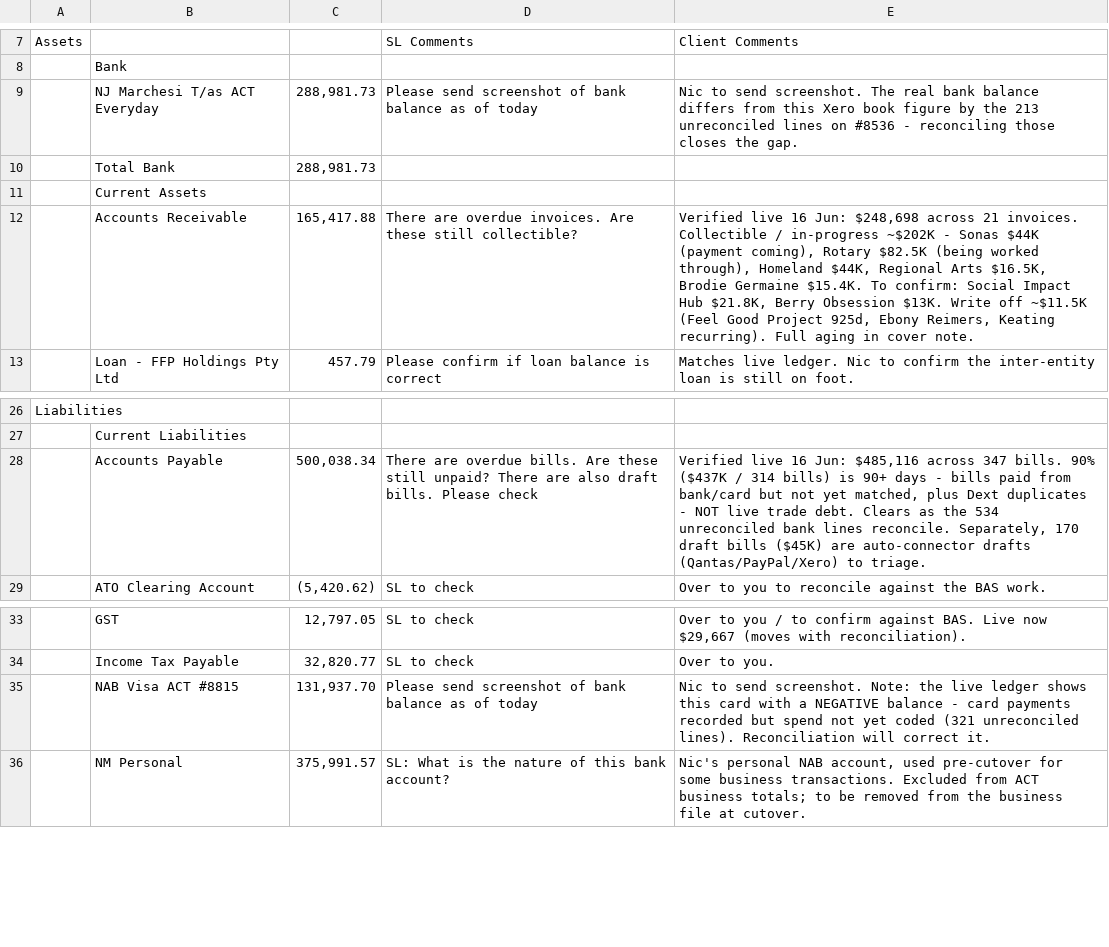
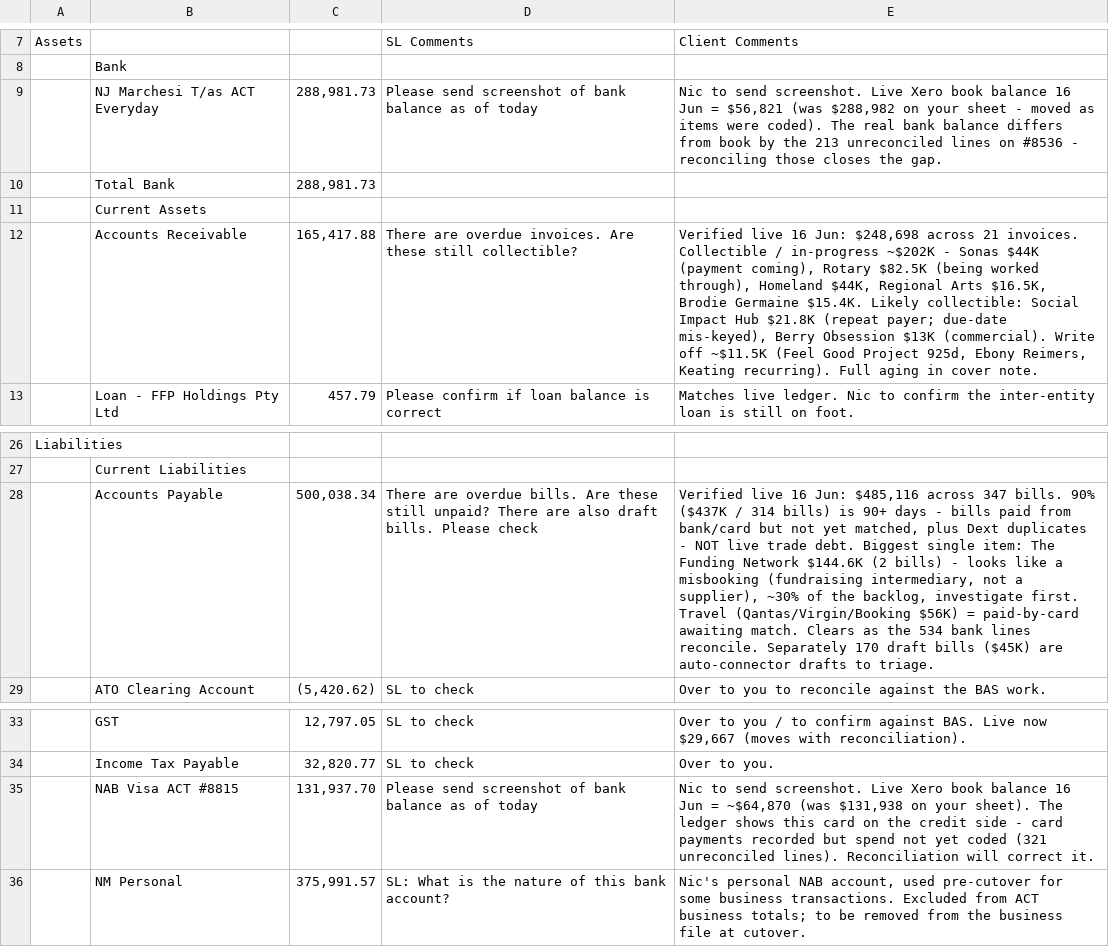
Before and after one commit to Acurioustractor/act-global-infrastructure, a CSV file: thoughts/shared/analysis/exports/2026-06-16-standard-ledger-onboarding-response/balance-sheet-with-client-comments.csv, drawn as a sheet; only a part is shown, gaps mark what is left out; the diff names each change by its address in the sheet, - before the commit and + after, or states it on an @@ line.

```diff
--- a/thoughts/shared/analysis/exports/2026-06-16-standard-ledger-onboarding-response/balance-sheet-with-client-comments.csv
+++ b/thoughts/shared/analysis/exports/2026-06-16-standard-ledger-onboarding-response/balance-sheet-with-client-comments.csv
-E9: …send screenshot. The real bank balance differs from this Xero book figure by the…
+E9: …send screenshot. Live Xero book balance 16 Jun = $56,821 (was $288,982 on your sheet - moved as items were coded). The real bank balance differs from book by the…
-E12: …Germaine $15.4K. To confirm: Social Impact Hub $21.8K, Berry Obsession $13K. Write off…
+E12: …Germaine $15.4K. Likely collectible: Social Impact Hub $21.8K (repeat payer; due-date mis-keyed), Berry Obsession $13K (commercial). Write off…
-E28: …trade debt. Clears as the 534 unreconciled bank lines reconcile. Separately, 170 draft bills ($45K) are auto-connector drafts (Qantas/PayPal/Xero) to triage.
+E28: …trade debt. Biggest single item: The Funding Network $144.6K (2 bills) - looks like a misbooking (fundraising intermediary, not a supplier), ~30% of the backlog, investigate first. Travel (Qantas/Virgin/Booking $56K) = paid-by-card awaiting match. Clears as the 534 bank lines reconcile. Separately 170 draft bills ($45K) are auto-connector drafts to triage.
-E35: …send screenshot. Note: the live ledger shows this card with a NEGATIVE balance - card…
+E35: …send screenshot. Live Xero book balance 16 Jun = ~$64,870 (was $131,938 on your sheet). The ledger shows this card on the credit side - card…
```
Also changed, not shown: 2 other files.
